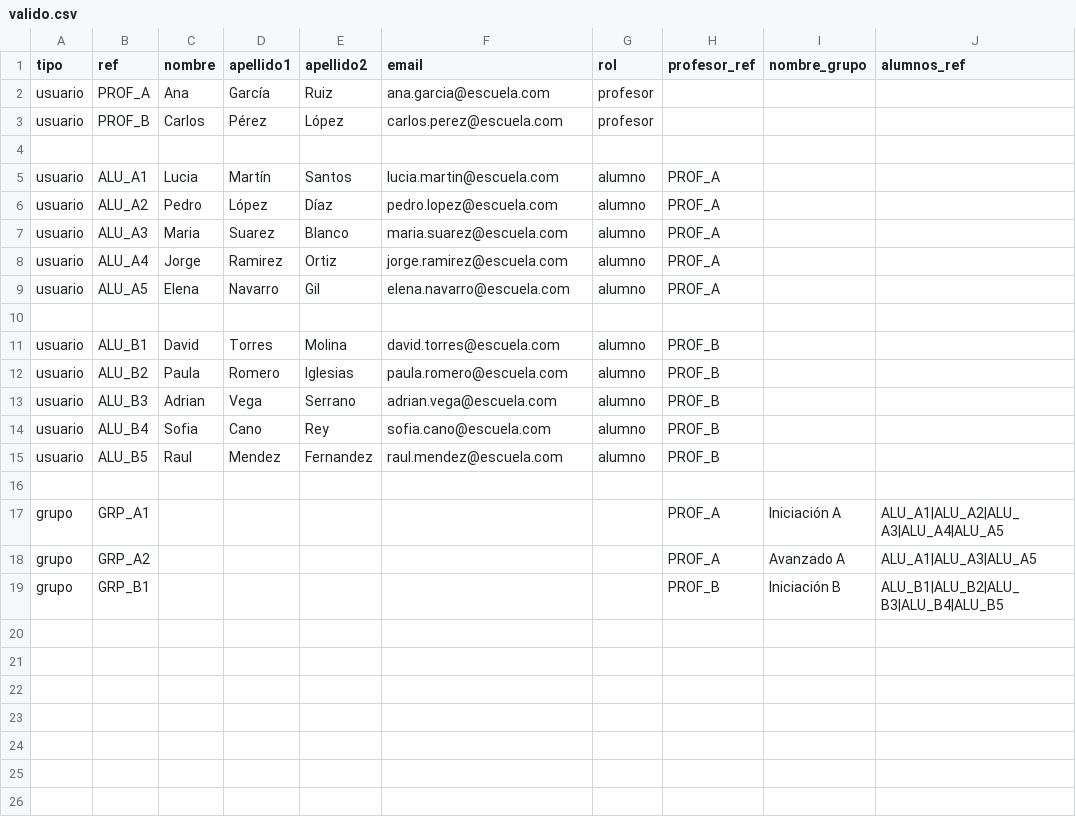
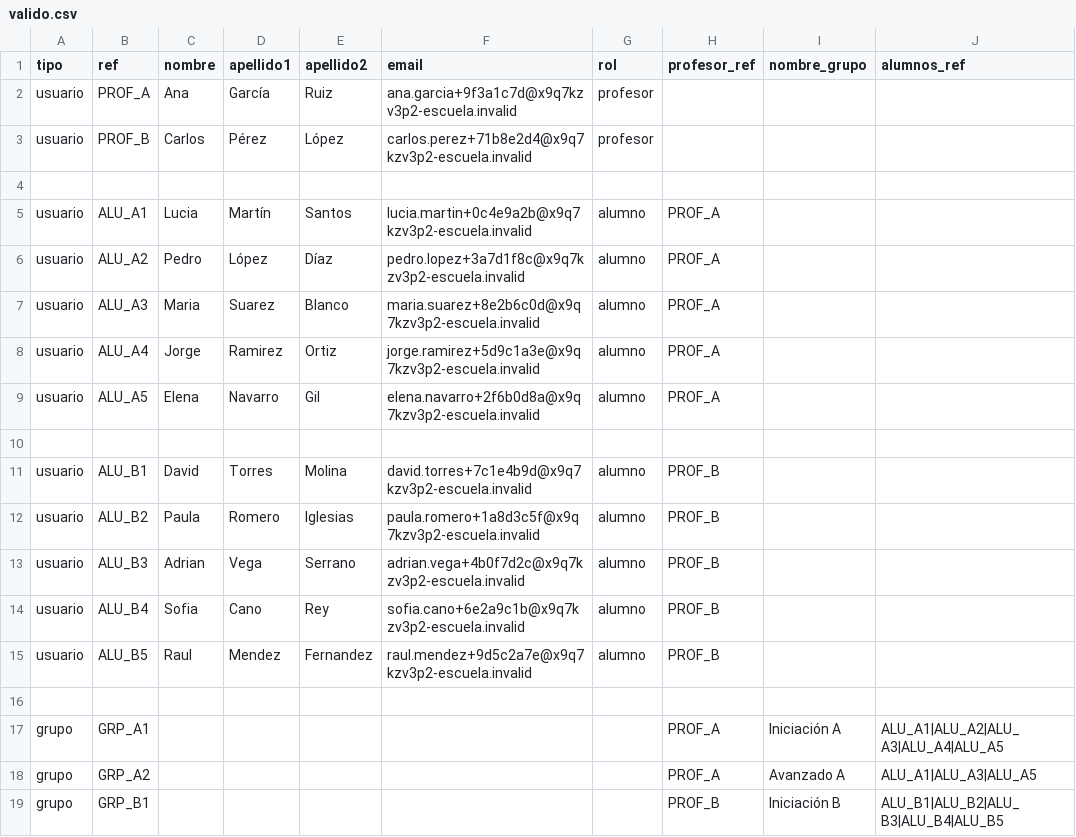
Before and after one commit to selugc4/SolfEdge, a CSV file: complemento/Figuras/valido.csv, drawn as a sheet.

```diff
--- a/complemento/Figuras/valido.csv
+++ b/complemento/Figuras/valido.csv
@@ -1,16 +1,16 @@
 tipo,ref,nombre,apellido1,apellido2,email,rol,profesor_ref,nombre_grupo,alumnos_ref
-usuario,PROF_A,Ana,García,Ruiz,ana.garcia@escuela.com,profesor,,,
-usuario,PROF_B,Carlos,Pérez,López,carlos.perez@escuela.com,profesor,,,
+usuario,PROF_A,Ana,García,Ruiz,ana.garcia+9f3a1c7d@x9q7kzv3p2-escuela.invalid,profesor,,,
+usuario,PROF_B,Carlos,Pérez,López,carlos.perez+71b8e2d4@x9q7kzv3p2-escuela.invalid,profesor,,,
 
-usuario,ALU_A1,Lucia,Martín,Santos,lucia.martin@escuela.com,alumno,PROF_A,,
-usuario,ALU_A2,Pedro,López,Díaz,pedro.lopez@escuela.com,alumno,PROF_A,,
-usuario,ALU_A3,Maria,Suarez,Blanco,maria.suarez@escuela.com,alumno,PROF_A,,
-usuario,ALU_A4,Jorge,Ramirez,Ortiz,jorge.ramirez@escuela.com,alumno,PROF_A,,
-usuario,ALU_A5,Elena,Navarro,Gil,elena.navarro@escuela.com,alumno,PROF_A,,
+usuario,ALU_A1,Lucia,Martín,Santos,lucia.martin+0c4e9a2b@x9q7kzv3p2-escuela.invalid,alumno,PROF_A,,
+usuario,ALU_A2,Pedro,López,Díaz,pedro.lopez+3a7d1f8c@x9q7kzv3p2-escuela.invalid,alumno,PROF_A,,
+usuario,ALU_A3,Maria,Suarez,Blanco,maria.suarez+8e2b6c0d@x9q7kzv3p2-escuela.invalid,alumno,PROF_A,,
+usuario,ALU_A4,Jorge,Ramirez,Ortiz,jorge.ramirez+5d9c1a3e@x9q7kzv3p2-escuela.invalid,alumno,PROF_A,,
+usuario,ALU_A5,Elena,Navarro,Gil,elena.navarro+2f6b0d8a@x9q7kzv3p2-escuela.invalid,alumno,PROF_A,,
 
-usuario,ALU_B1,David,Torres,Molina,david.torres@escuela.com,alumno,PROF_B,,
-usuario,ALU_B2,Paula,Romero,Iglesias,paula.romero@escuela.com,alumno,PROF_B,,
-usuario,ALU_B3,Adrian,Vega,Serrano,adrian.vega@escuela.com,alumno,PROF_B,,
-usuario,ALU_B4,Sofia,Cano,Rey,sofia.cano@escuela.com,alumno,PROF_B,,
-usuario,ALU_B5,Raul,Mendez,Fernandez,raul.mendez@escuela.com,alumno,PROF_B,,
+usuario,ALU_B1,David,Torres,Molina,david.torres+7c1e4b9d@x9q7kzv3p2-escuela.invalid,alumno,PROF_B,,
+usuario,ALU_B2,Paula,Romero,Iglesias,paula.romero+1a8d3c5f@x9q7kzv3p2-escuela.invalid,alumno,PROF_B,,
+usuario,ALU_B3,Adrian,Vega,Serrano,adrian.vega+4b0f7d2c@x9q7kzv3p2-escuela.invalid,alumno,PROF_B,,
+usuario,ALU_B4,Sofia,Cano,Rey,sofia.cano+6e2a9c1b@x9q7kzv3p2-escuela.invalid,alumno,PROF_B,,
+usuario,ALU_B5,Raul,Mendez,Fernandez,raul.mendez+9d5c2a7e@x9q7kzv3p2-escuela.invalid,alumno,PROF_B,,
 
```
Also changed, not shown: 1 other file.
